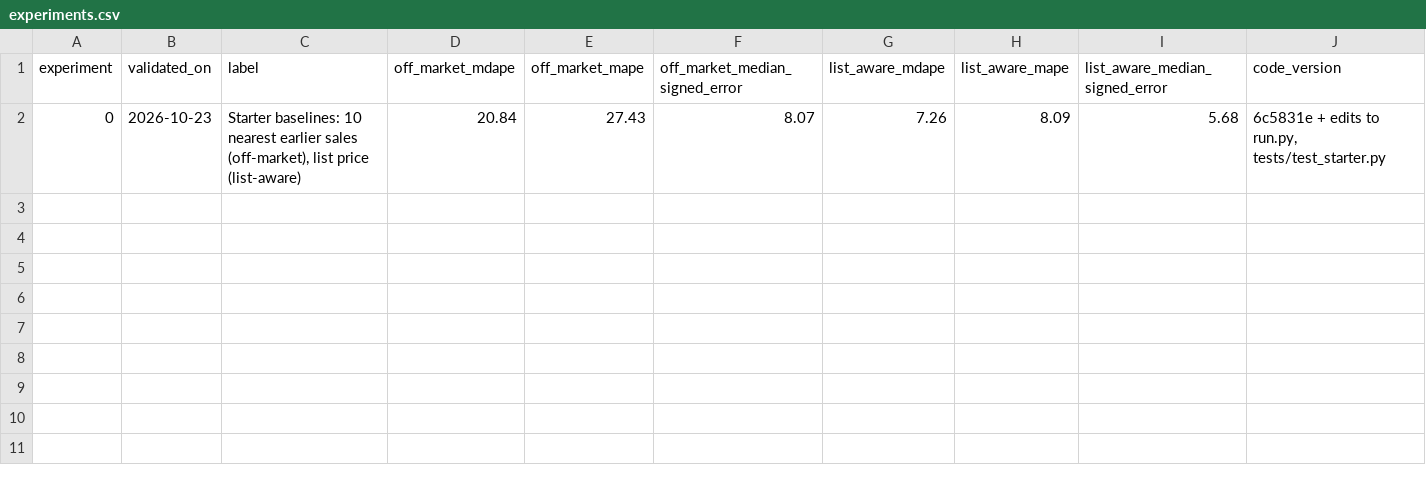
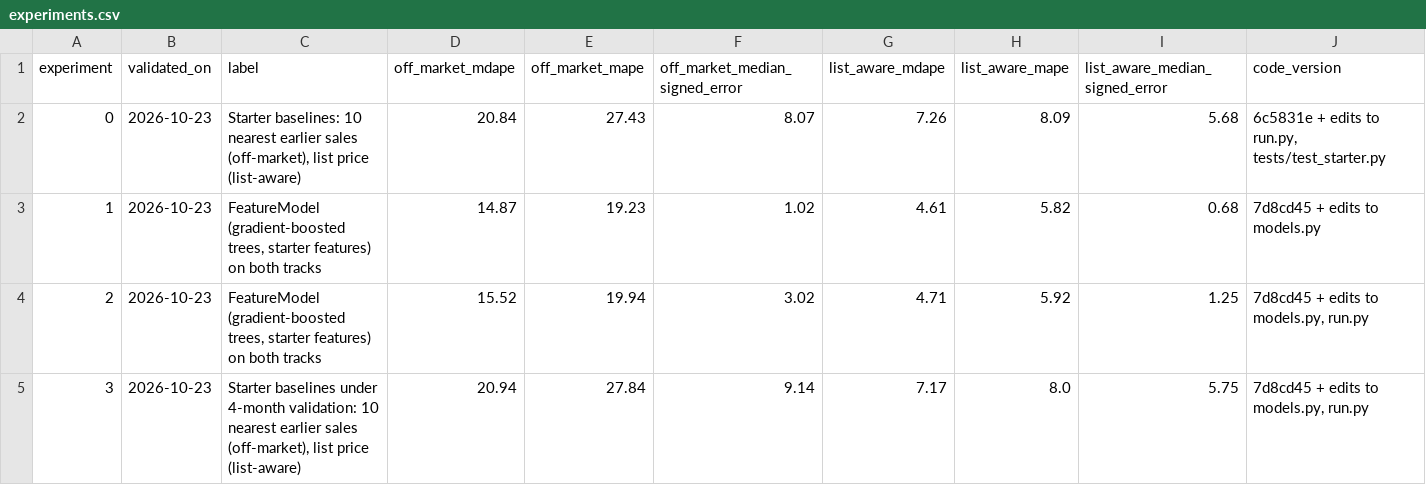
Before and after one commit to lucjohn/data-dash-ssu, a CSV file: report/experiments.csv, drawn as a sheet; only a part is shown; rows hold the shown columns only; the diff names each change by its address in the sheet, - before the commit and + after, or states it on an @@ line.

```diff
--- a/report/experiments.csv
+++ b/report/experiments.csv
+row 3: 1 | 2026-10-23 | FeatureModel (gradient-boosted trees, starter features) on both tracks | 14.87 | 19.23 | 1.02 | 4.61 | 5.82 | 0.68 | 7d8cd45 + edits to models.py
+row 4: 2 | 2026-10-23 | FeatureModel (gradient-boosted trees, starter features) on both tracks | 15.52 | 19.94 | 3.02 | 4.71 | 5.92 | 1.25 | 7d8cd45 + edits to models.py, run.py
+row 5: 3 | 2026-10-23 | Starter baselines under 4-month validation: 10 nearest earlier sales (off-market), list price (list-aware) | 20.94 | 27.84 | 9.14 | 7.17 | 8.0 | 5.75 | 7d8cd45 + edits to models.py, run.py
```
Also changed, not shown: 13 other files.
